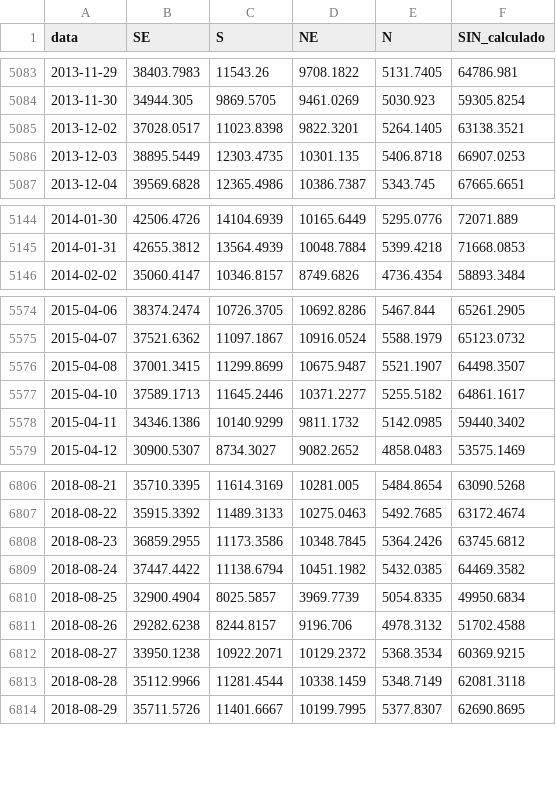
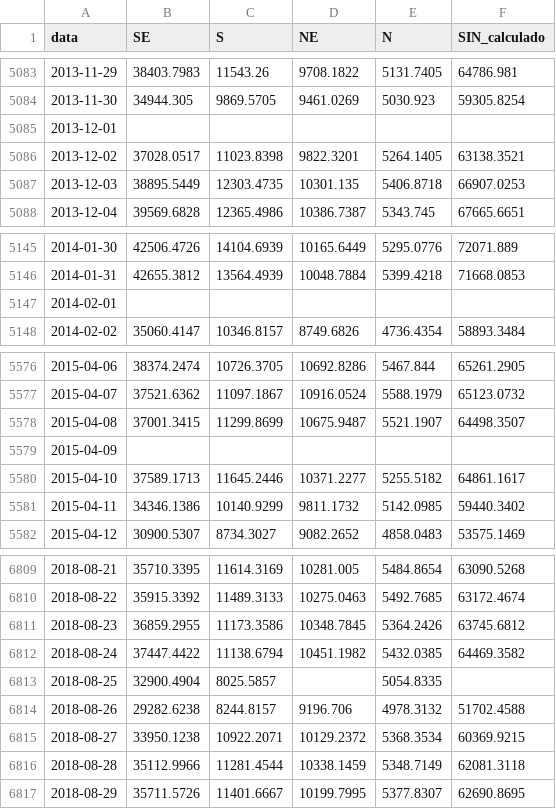
Before and after one commit to genarolins1975/scrutiniums, a CSV file: public/energia/series/carga_diaria.csv, drawn as a sheet; only a part is shown, gaps mark what is left out.

```diff
--- a/public/energia/series/carga_diaria.csv
+++ b/public/energia/series/carga_diaria.csv
@@ -5084,2 +5084,3 @@ data;SE;S;NE;N;SIN_calculado
 2013-11-30;34944.305;9869.5705;9461.0269;5030.923;59305.8254
+2013-12-01;;;;;
 2013-12-02;37028.0517;11023.8398;9822.3201;5264.1405;63138.3521
@@ -5145,2 +5146,3 @@ data;SE;S;NE;N;SIN_calculado
 2014-01-31;42655.3812;13564.4939;10048.7884;5399.4218;71668.0853
+2014-02-01;;;;;
 2014-02-02;35060.4147;10346.8157;8749.6826;4736.4354;58893.3484
@@ -5576,2 +5578,3 @@ data;SE;S;NE;N;SIN_calculado
 2015-04-08;37001.3415;11299.8699;10675.9487;5521.1907;64498.3507
+2015-04-09;;;;;
 2015-04-10;37589.1713;11645.2446;10371.2277;5255.5182;64861.1617
@@ -6809,3 +6812,3 @@ data;SE;S;NE;N;SIN_calculado
 2018-08-24;37447.4422;11138.6794;10451.1982;5432.0385;64469.3582
-2018-08-25;32900.4904;8025.5857;3969.7739;5054.8335;49950.6834
+2018-08-25;32900.4904;8025.5857;;5054.8335;
 2018-08-26;29282.6238;8244.8157;9196.706;4978.3132;51702.4588
```
Also changed, not shown: public/energia/series/dados_calendario.csv, public/energia/series/dados_eixos.csv, 55 other files.
